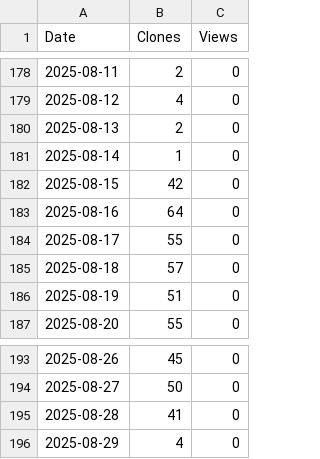
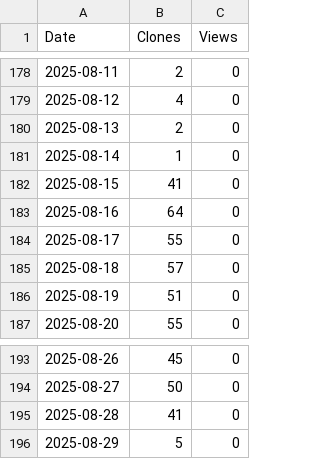
Before and after one commit to XingzhenChen/Test_TrafficInfo, a CSV file: TrafficPlot/Test_TrafficInfo.csv, drawn as a sheet; only a part is shown, gaps mark what is left out.

```diff
--- a/TrafficPlot/Test_TrafficInfo.csv
+++ b/TrafficPlot/Test_TrafficInfo.csv
@@ -181,3 +181,3 @@ Date,Clones,Views
 2025-08-14,1,0
-2025-08-15,42,0
+2025-08-15,41,0
 2025-08-16,64,0
@@ -195,2 +195,2 @@ Date,Clones,Views
 2025-08-28,41,0
-2025-08-29,4,0
+2025-08-29,5,0
```
Also changed, not shown: 1 other file.
